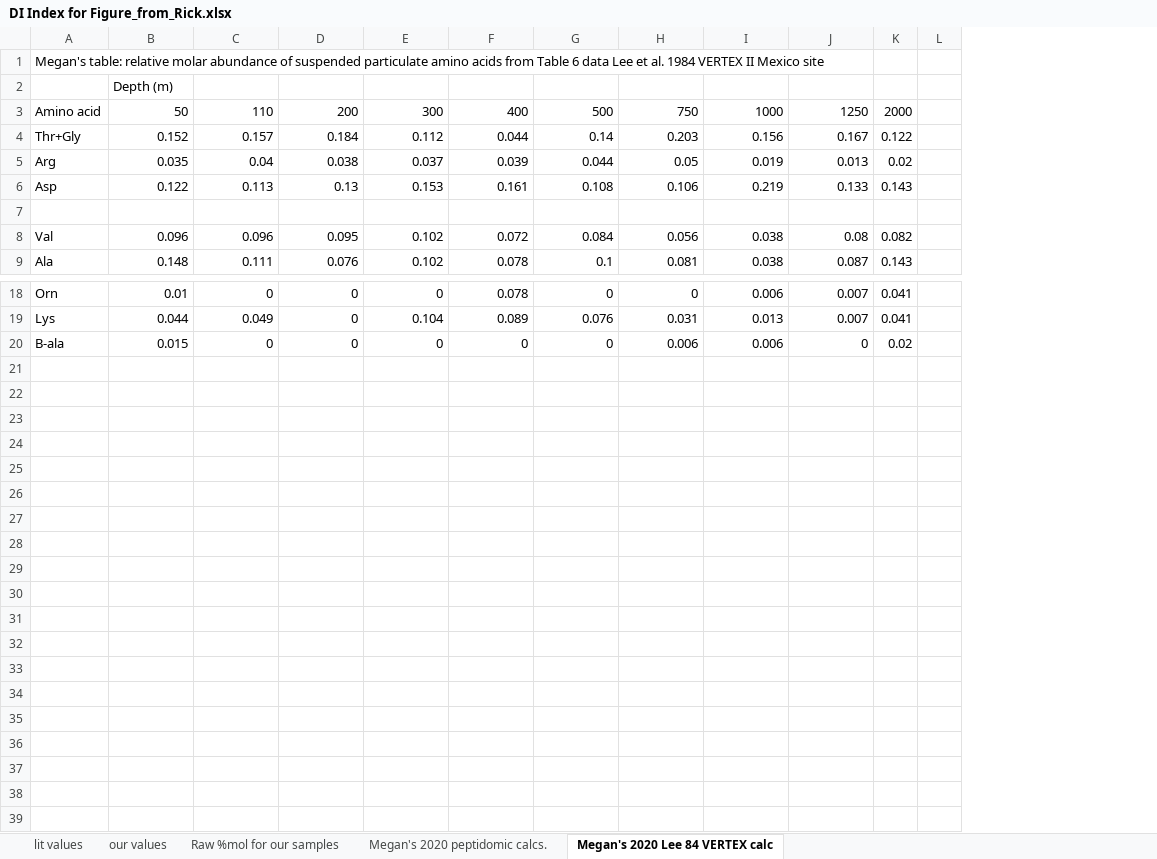
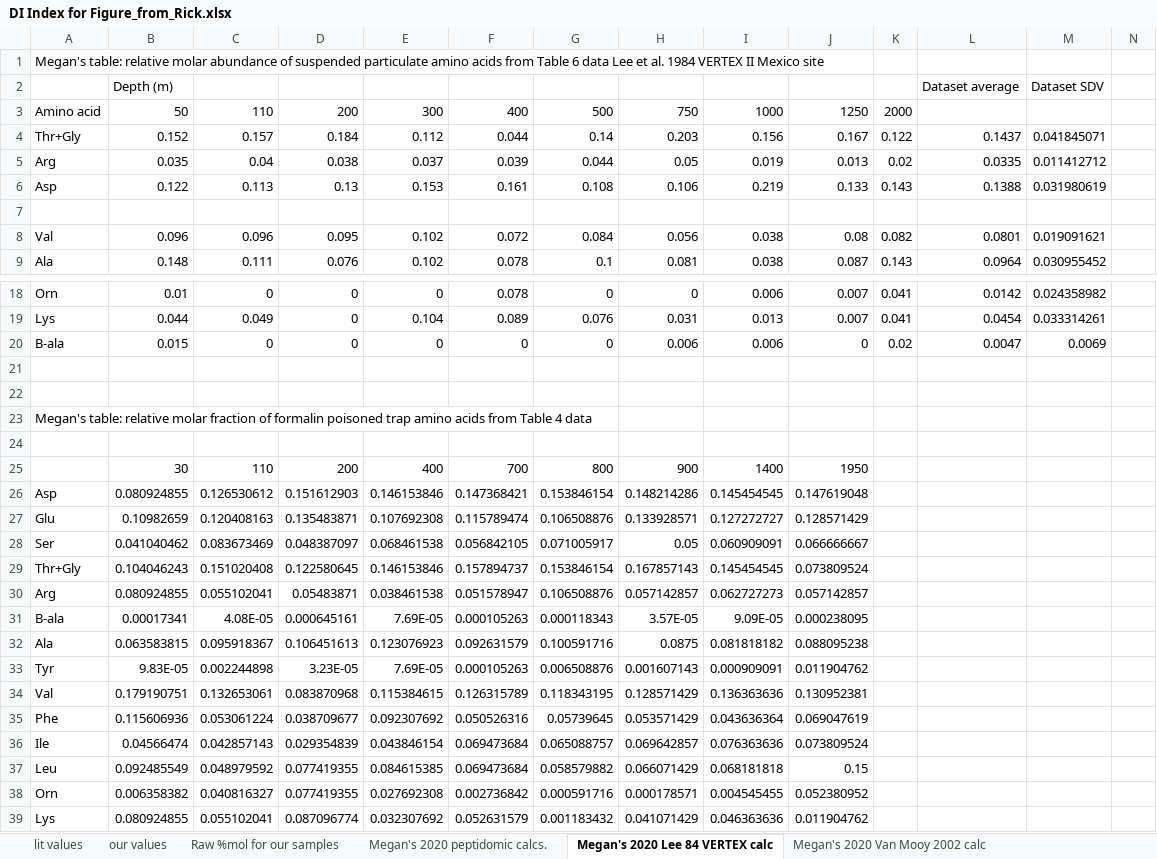
Before and after one commit to MeganEDuffy/2017-etnp, an Excel workbook: analyses/pronovo-2020/DI Index for Figure_from_Rick.xlsx, sheet Megan's 2020 Lee 84 VERTEX calc, drawn as a sheet; only a part is shown, gaps mark what is left out; values as stored, in another font and other column widths than the file's, no borders; rows hold the shown columns only; the diff names each change by its address in the sheet, - before the commit and + after, or states it on an @@ line.

```diff
--- a/analyses/pronovo-2020/DI Index for Figure_from_Rick.xlsx (sheet Megan's 2020 Lee 84 VERTEX calc)
+++ b/analyses/pronovo-2020/DI Index for Figure_from_Rick.xlsx (sheet Megan's 2020 Lee 84 VERTEX calc)
+sheet tab: Megan's 2020 Van Mooy 2002 calc
+column L, rows 2-9: Dataset average |  | 0.1437 | 0.0335 | 0.1388 |  | 0.0801 | 0.0964; rows 18-20: 0.0142 | 0.0454 | 0.0047
+column M, rows 2-9: Dataset SDV |  | 0.041845071 | 0.011412712 | 0.031980619 |  | 0.019091621 | 0.030955452; rows 18-20: 0.024358982 | 0.033314261 | 0.0069
+row 21: (empty)
+row 22: (empty)
+row 23: Megan's table: relative molar fraction of formalin poisoned trap amino acids from Table 4 data
+row 24: (empty)
+row 25:  | 30 | 110 | 200 | 400 | 700 | 800 | 900 | 1400 | 1950
+row 26: Asp | 0.080924855 | 0.126530612 | 0.151612903 | 0.146153846 | 0.147368421 | 0.153846154 | 0.148214286 | 0.145454545 | 0.147619048
+row 27: Glu | 0.10982659 | 0.120408163 | 0.135483871 | 0.107692308 | 0.115789474 | 0.106508876 | 0.133928571 | 0.127272727 | 0.128571429
+row 28: Ser | 0.041040462 | 0.083673469 | 0.048387097 | 0.068461538 | 0.056842105 | 0.071005917 | 0.05 | 0.060909091 | 0.066666667
+row 29: Thr+Gly | 0.104046243 | 0.151020408 | 0.122580645 | 0.146153846 | 0.157894737 | 0.153846154 | 0.167857143 | 0.145454545 | 0.073809524
+row 30: Arg | 0.080924855 | 0.055102041 | 0.05483871 | 0.038461538 | 0.051578947 | 0.106508876 | 0.057142857 | 0.062727273 | 0.057142857
+row 31: B-ala | 0.00017341 | 4.08E-05 | 0.000645161 | 7.69E-05 | 0.000105263 | 0.000118343 | 3.57E-05 | 9.09E-05 | 0.000238095
+row 32: Ala | 0.063583815 | 0.095918367 | 0.106451613 | 0.123076923 | 0.092631579 | 0.100591716 | 0.0875 | 0.081818182 | 0.088095238
+row 33: Tyr | 9.83E-05 | 0.002244898 | 3.23E-05 | 7.69E-05 | 0.000105263 | 0.006508876 | 0.001607143 | 0.000909091 | 0.011904762
+row 34: Val | 0.179190751 | 0.132653061 | 0.083870968 | 0.115384615 | 0.126315789 | 0.118343195 | 0.128571429 | 0.136363636 | 0.130952381
+row 35: Phe | 0.115606936 | 0.053061224 | 0.038709677 | 0.092307692 | 0.050526316 | 0.05739645 | 0.053571429 | 0.043636364 | 0.069047619
+row 36: Ile | 0.04566474 | 0.042857143 | 0.029354839 | 0.043846154 | 0.069473684 | 0.065088757 | 0.069642857 | 0.076363636 | 0.073809524
+row 37: Leu | 0.092485549 | 0.048979592 | 0.077419355 | 0.084615385 | 0.069473684 | 0.058579882 | 0.066071429 | 0.068181818 | 0.15
+row 38: Orn | 0.006358382 | 0.040816327 | 0.077419355 | 0.027692308 | 0.002736842 | 0.000591716 | 0.000178571 | 0.004545455 | 0.052380952
+row 39: Lys | 0.080924855 | 0.055102041 | 0.087096774 | 0.032307692 | 0.052631579 | 0.001183432 | 0.041071429 | 0.046363636 | 0.011904762
```
Also changed, not shown: sheet Megan's 2020 peptidomic calcs., charts or pictures, analyses/pronovo-2020/unipept/MED4-PTMopt/MED4_combine_PTM-opt_DN80_lca.xlsx, 8 other files.
